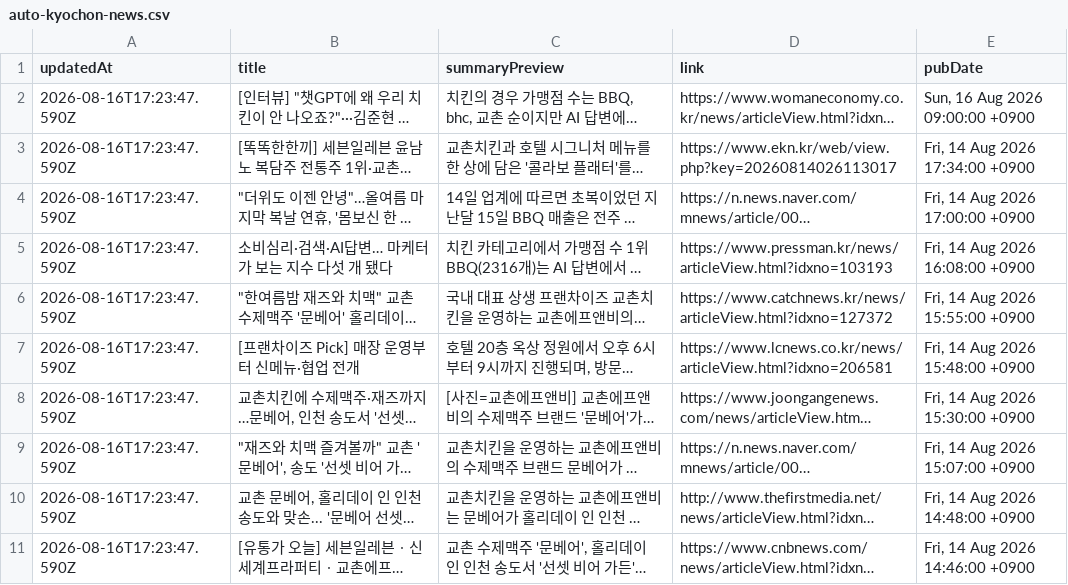
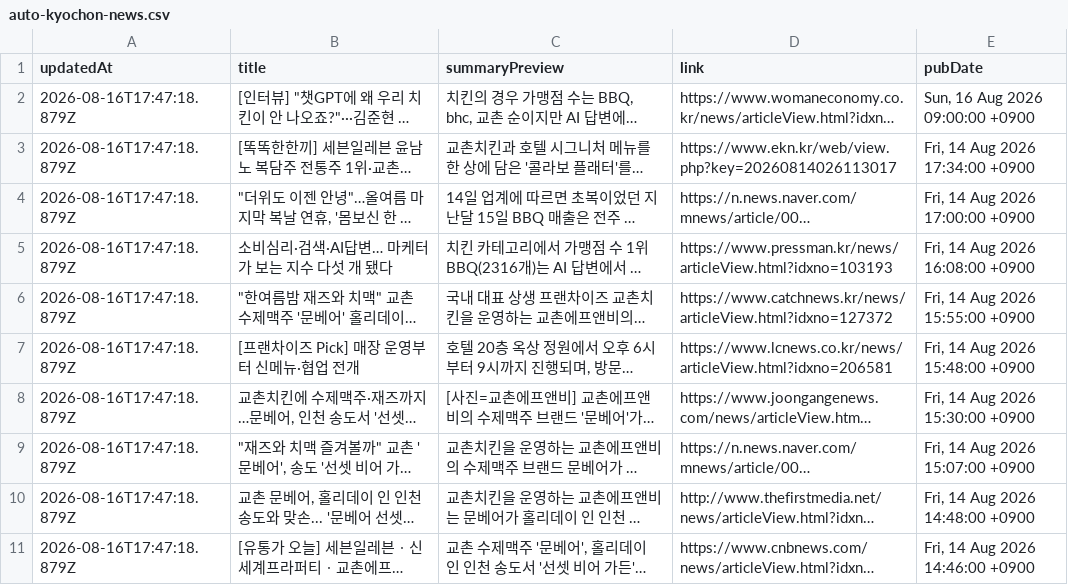
Before and after one commit to hemes-practice/chicken-mvp2-searching-style-cursor-, a CSV file: chicken-mvp/src/auto-kyochon-news.csv, drawn as a sheet; long unchanged cells end in …; the diff names each change by its address in the sheet, - before the commit and + after, or states it on an @@ line.

```diff
--- a/chicken-mvp/src/auto-kyochon-news.csv
+++ b/chicken-mvp/src/auto-kyochon-news.csv
-A2:A11 (updatedAt): 2026-08-16T17:23:47.590Z
+A2:A11 (updatedAt): 2026-08-16T17:47:18.879Z
```
Also changed, not shown: 1 other file.
